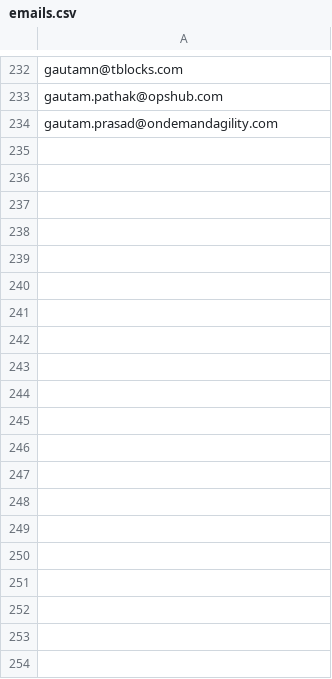
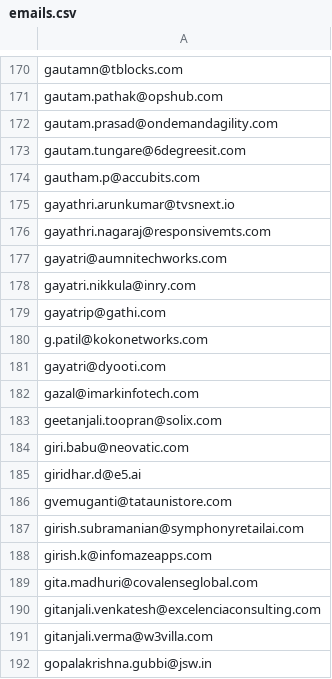
Before and after one commit to cosmicskull711/email-generator-app-harsh, a CSV file: emails.csv, drawn as a sheet; only a part is shown, gaps mark what is left out; the diff covers the shown part only.

Commit message:
Update emails.csv

```diff
--- a/emails.csv
+++ b/emails.csv
@@ -234 +172,21 @@ gautam.pathak@opshub.com
 gautam.prasad@ondemandagility.com
+gautam.tungare@6degreesit.com
+gautham.p@accubits.com
+gayathri.arunkumar@tvsnext.io
+gayathri.nagaraj@responsivemts.com
+gayatri@aumnitechworks.com
+gayatri.nikkula@inry.com
+gayatrip@gathi.com
+g.patil@kokonetworks.com
+gayatri@dyooti.com
+gazal@imarkinfotech.com
+geetanjali.toopran@solix.com
+giri.babu@neovatic.com
+giridhar.d@e5.ai
+gvemuganti@tataunistore.com
+girish.subramanian@symphonyretailai.com
+girish.k@infomazeapps.com
+gita.madhuri@covalenseglobal.com
+gitanjali.venkatesh@excelenciaconsulting.com
+gitanjali.verma@w3villa.com
+gopalakrishna.gubbi@jsw.in
```
Also changed, not shown: 13 added rows and 62 removed rows elsewhere in this file.
